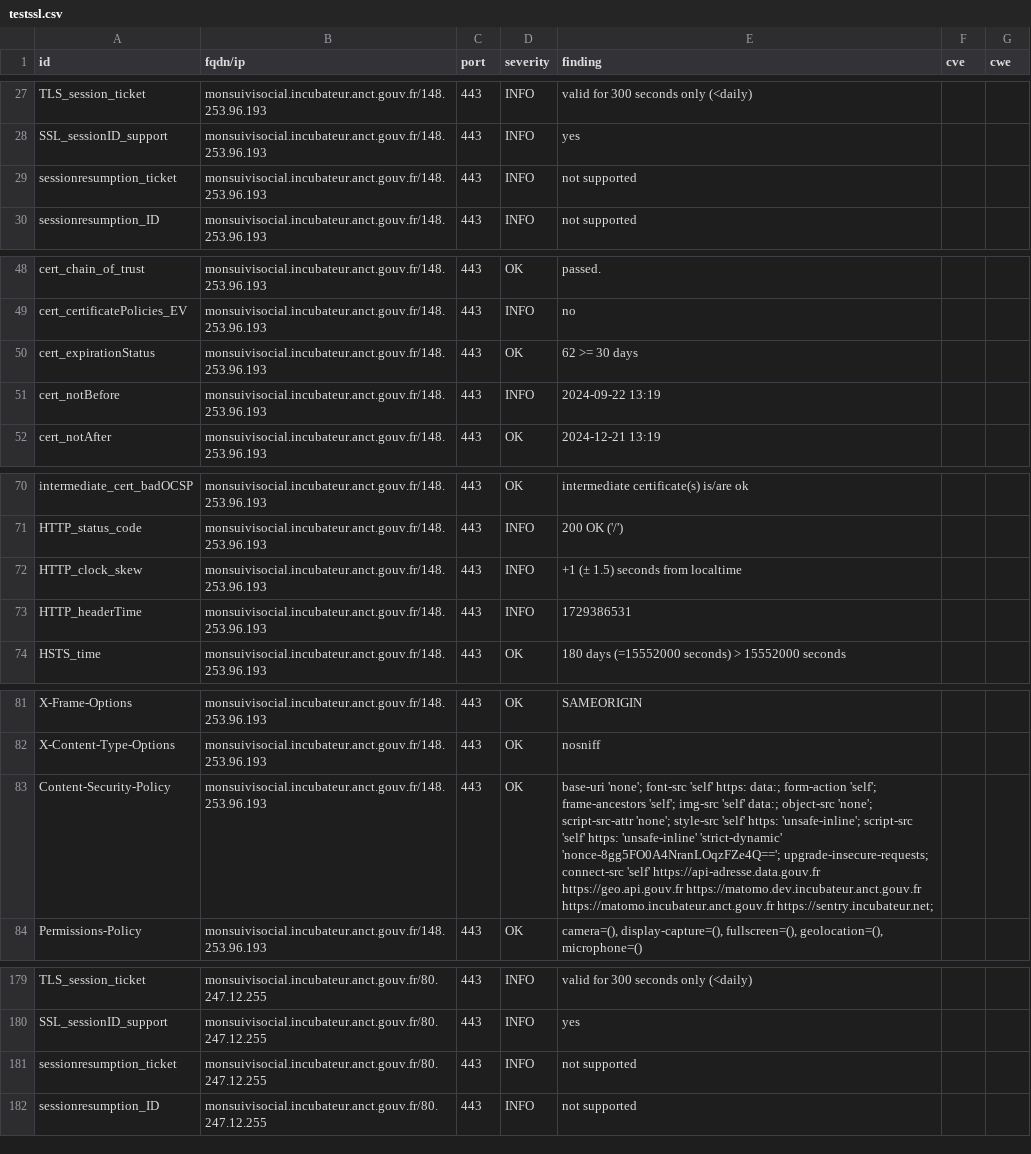
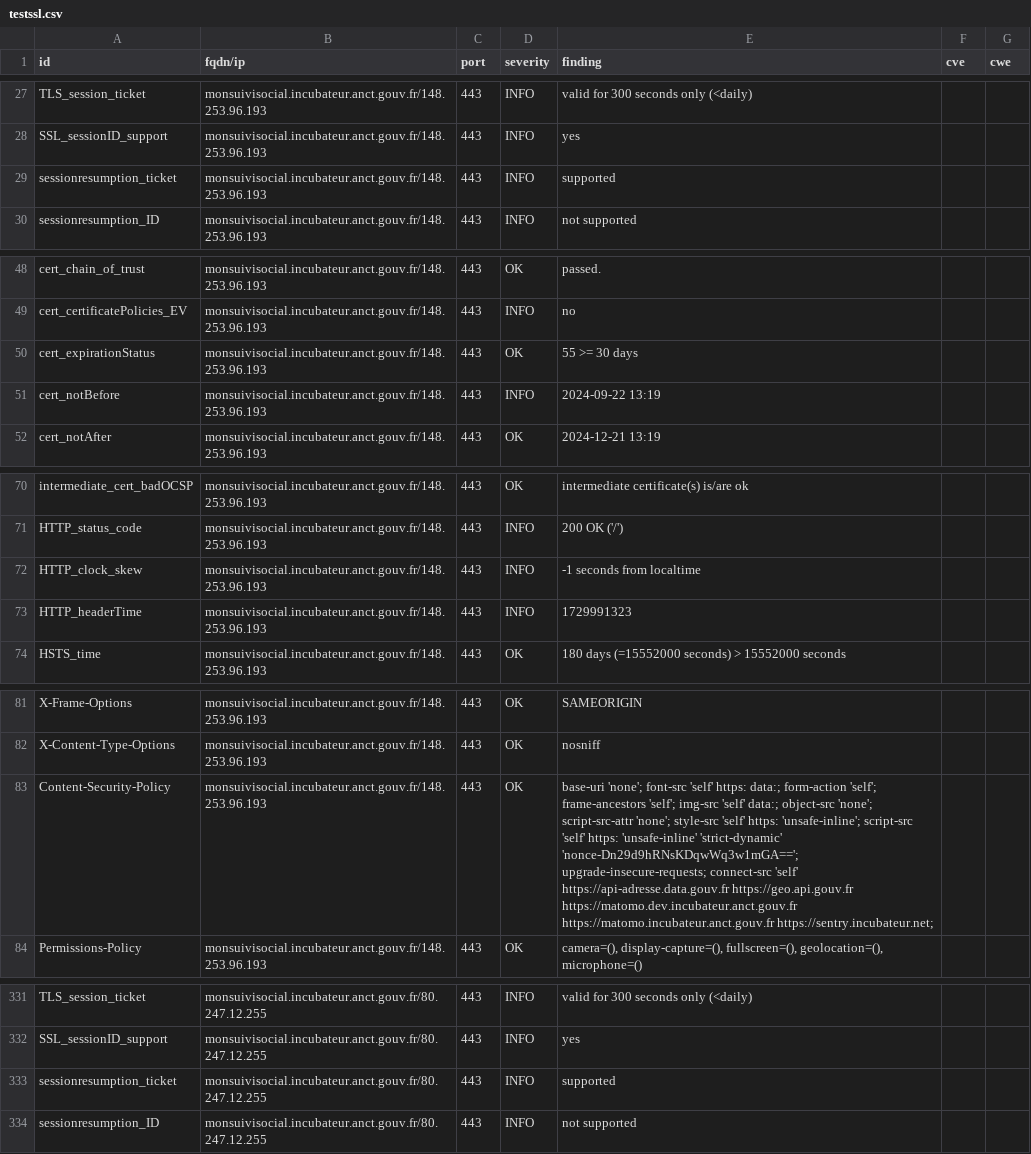
Before and after one commit to Inclusion-Numerique/dashlord, a CSV file: results/aHR0cHM6Ly9tb25zdWl2aXNvY2lhbC5pbmN1YmF0ZXVyLmFuY3QuZ291di5mcg==/testssl.csv, drawn as a sheet; only a part is shown, gaps mark what is left out; addresses are those after the commit; the diff covers the shown part only; the diff names each change by its address in the sheet, - before the commit and + after, or states it on an @@ line.

```diff
--- a/results/aHR0cHM6Ly9tb25zdWl2aXNvY2lhbC5pbmN1YmF0ZXVyLmFuY3QuZ291di5mcg==/testssl.csv
+++ b/results/aHR0cHM6Ly9tb25zdWl2aXNvY2lhbC5pbmN1YmF0ZXVyLmFuY3QuZ291di5mcg==/testssl.csv
-E29 (finding): not supported
+E29 (finding): supported
-E50 (finding): 62 >= 30 days
+E50 (finding): 55 >= 30 days
-E72 (finding): +1 (± 1.5) seconds from localtime
+E72 (finding): -1 seconds from localtime
-E73 (finding): 1729386531
+E73 (finding): 1729991323
-E83 (finding): …'unsafe-inline' 'strict-dynamic' 'nonce-8gg5FO0A4NranLOqzFZe4Q=='; upgrade-insecure-requests; connect-src…
+E83 (finding): …'unsafe-inline' 'strict-dynamic' 'nonce-Dn29d9hRNsKDqwWq3w1mGA=='; upgrade-insecure-requests; connect-src…
-E333 (finding): not supported
+E333 (finding): supported
```
Also changed, not shown: 4 added rows, 4 removed rows, 148 moved rows and 6 edited cells elsewhere in this file, 12 other files.
